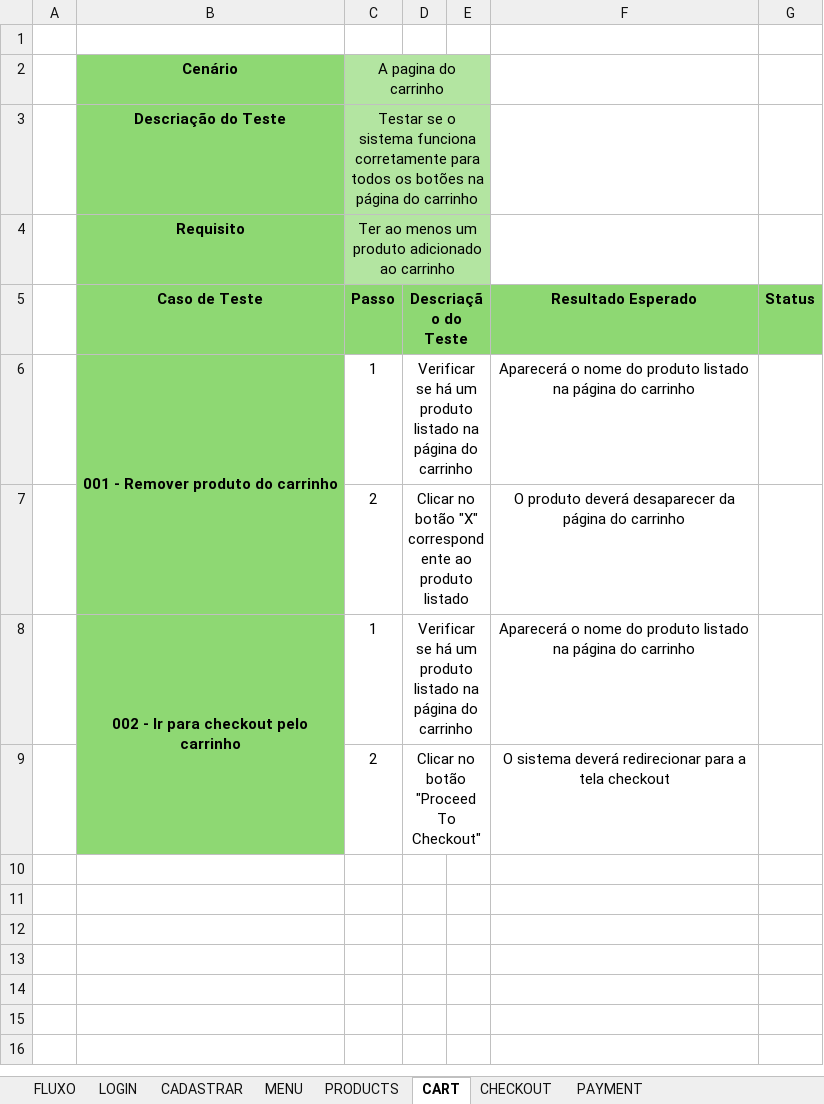
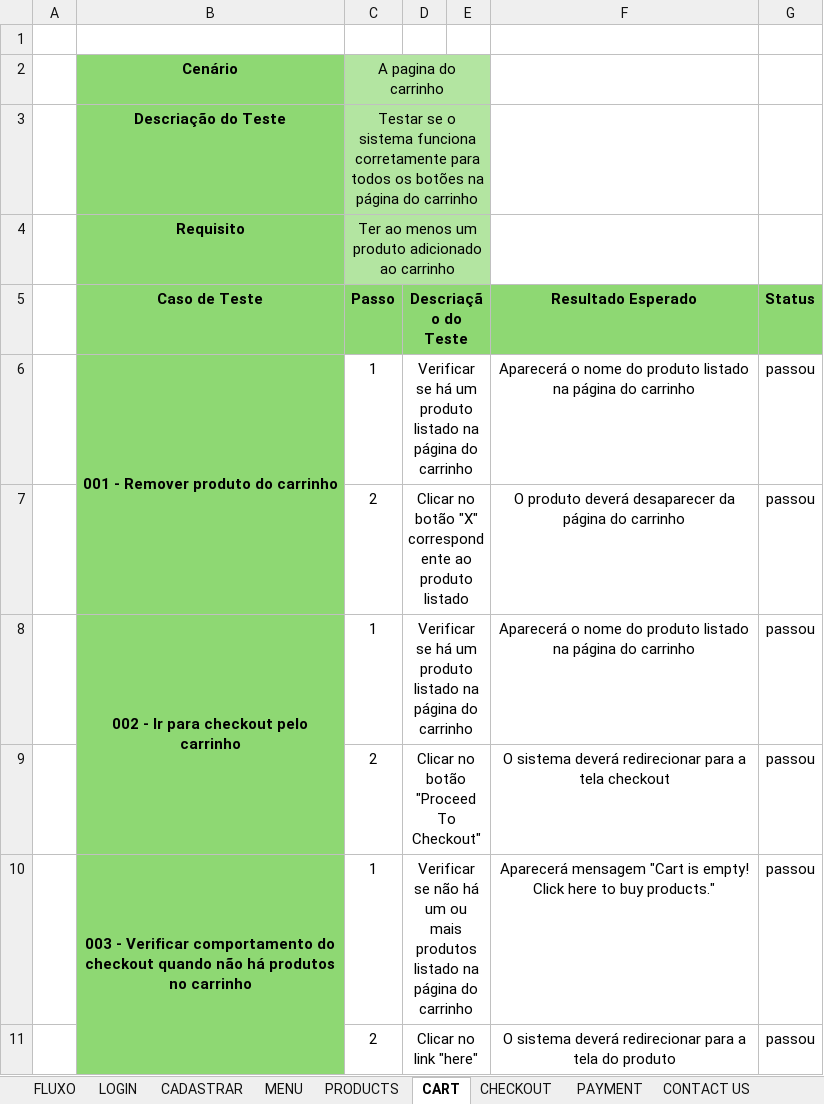
Before and after one commit to JefersonEugenio/AutomationExerciseCucumber, an Excel workbook: Documentos/Cenarios/Automation Exercise.xlsx, sheet CART, drawn as a sheet; values as stored, in another font and other column widths than the file's, no borders; charts and pictures not drawn; the diff names each change by its address in the sheet, - before the commit and + after, or states it on an @@ line.

```diff
--- a/Documentos/Cenarios/Automation Exercise.xlsx (sheet CART)
+++ b/Documentos/Cenarios/Automation Exercise.xlsx (sheet CART)
+sheet tab: CONTACT US
-G6:G9 (Status): (empty)
+G6:G9 (Status): passou
+row 10:  | 003 - Verificar comportamento do checkout quando não há produtos no carrinho | 1 | Verificar se não há um ou mais produtos listado na página do carrinho |  | Aparecerá mensagem "Cart is empty! Click here to buy products." | passou
+row 11:  |  | 2 | Clicar no link "here" |  | O sistema deverá redirecionar para a tela do produto | passou
```
Also changed, not shown: sheet CADASTRAR, sheet PAYMENT, sheet LOGIN, sheet FLUXO, sheet PRODUCTS, sheet MENU, 1 more sheet, charts or pictures.
